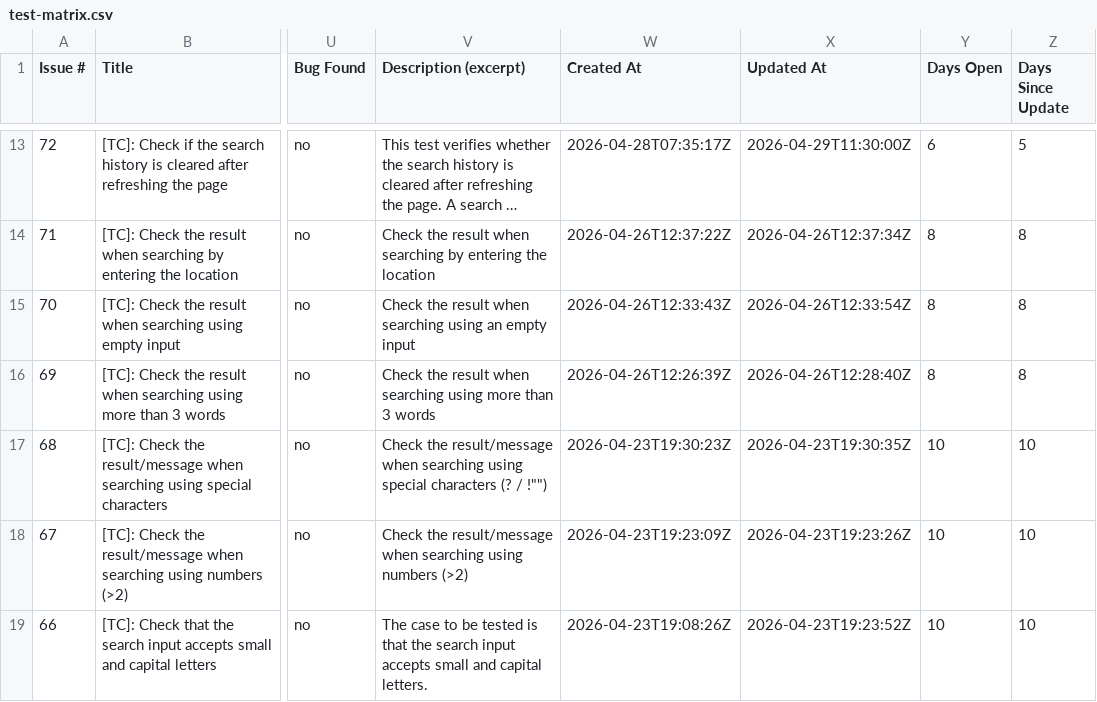
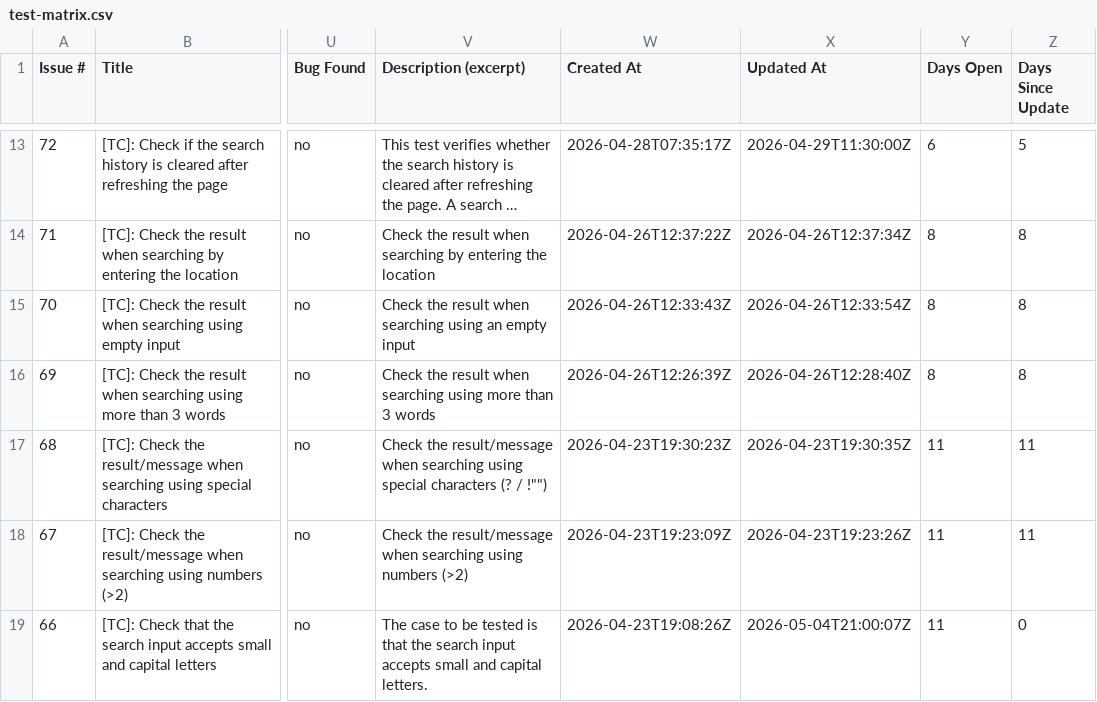
Before and after one commit to TCs-for-Association-projects/Peviitor_TC, a CSV file: docs/test-matrix.csv, drawn as a sheet; only a part is shown, gaps mark what is left out; long unchanged cells end in …; the diff names each change by its address in the sheet, - before the commit and + after, or states it on an @@ line.

```diff
--- a/docs/test-matrix.csv
+++ b/docs/test-matrix.csv
-Y17:Y19 (Days Open): 10
+Y17:Y19 (Days Open): 11
-Z17:Z18 (Days Since Update): 10
+Z17:Z18 (Days Since Update): 11
-X19 (Updated At): 2026-04-23T19:23:52Z
+X19 (Updated At): 2026-05-04T21:00:07Z
-Z19 (Days Since Update): 10
+Z19 (Days Since Update): 0
```
Also changed, not shown: 2 other files.
